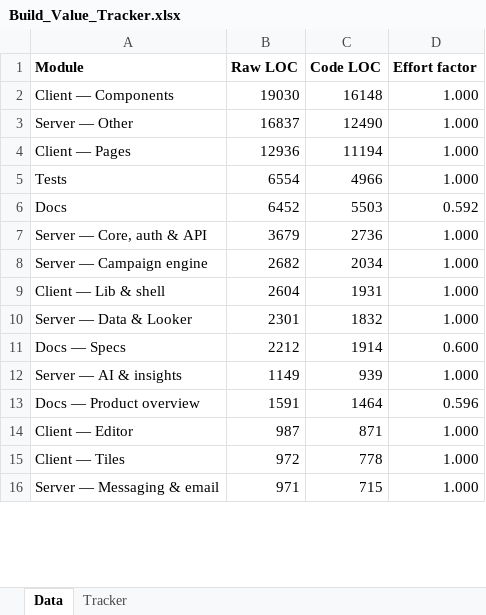
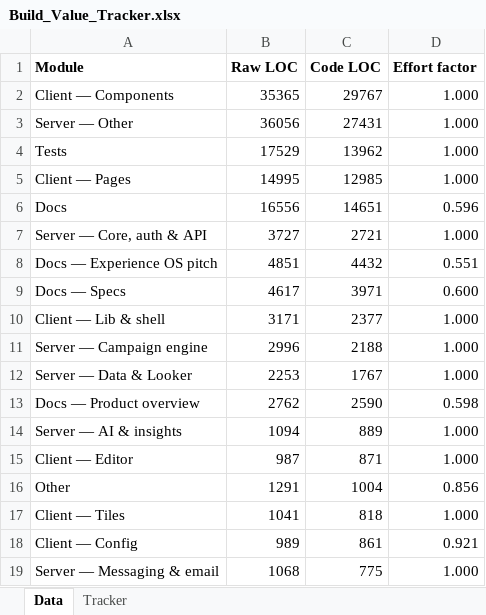
Before and after one commit to Shai-Xai/Shai-looker2, an Excel workbook: Build_Value_Tracker.xlsx, sheet Data, drawn as a sheet; only a part is shown; values as stored, in another font and other column widths than the file's, no borders; removed rows and columns are numbered as before the commit, all else as after; the diff covers the shown part only; the diff names each change by its address in the sheet, - before the commit and + after, or states it on an @@ line.

```diff
--- a/Build_Value_Tracker.xlsx (sheet Data)
+++ b/Build_Value_Tracker.xlsx (sheet Data)
-B2 (Raw LOC): 19030
+B2 (Raw LOC): 35365
-C2 (Code LOC): 16148
+C2 (Code LOC): 29767
-B3 (Raw LOC): 16837
+B3 (Raw LOC): 36056
-C3 (Code LOC): 12490
+C3 (Code LOC): 27431
-row 4: Client — Pages | 12936 | 11194 | 1.000
-B4 (Raw LOC): 6554
+B4 (Raw LOC): 17529
-C4 (Code LOC): 4966
+C4 (Code LOC): 13962
+row 5: Client — Pages | 14995 | 12985 | 1.000
-B6 (Raw LOC): 6452
+B6 (Raw LOC): 16556
-C6 (Code LOC): 5503
+C6 (Code LOC): 14651
-D6 (Effort factor): 0.592
+D6 (Effort factor): 0.596
-B7 (Raw LOC): 3679
+B7 (Raw LOC): 3727
-C7 (Code LOC): 2736
+C7 (Code LOC): 2721
-row 8: Server — Campaign engine | 2682 | 2034 | 1.000
+row 8: Docs — Experience OS pitch | 4851 | 4432 | 0.551
+row 9: Docs — Specs | 4617 | 3971 | 0.600
-B10 (Raw LOC): 2604
+B10 (Raw LOC): 3171
-C10 (Code LOC): 1931
+C10 (Code LOC): 2377
+row 11: Server — Campaign engine | 2996 | 2188 | 1.000
-B12 (Raw LOC): 2301
+B12 (Raw LOC): 2253
-C12 (Code LOC): 1832
+C12 (Code LOC): 1767
-row 11: Docs — Specs | 2212 | 1914 | 0.600
+row 13: Docs — Product overview | 2762 | 2590 | 0.598
-B14 (Raw LOC): 1149
+B14 (Raw LOC): 1094
-C14 (Code LOC): 939
+C14 (Code LOC): 889
-row 13: Docs — Product overview | 1591 | 1464 | 0.596
+row 16: Other | 1291 | 1004 | 0.856
-B17 (Raw LOC): 972
+B17 (Raw LOC): 1041
-C17 (Code LOC): 778
+C17 (Code LOC): 818
+row 18: Client — Config | 989 | 861 | 0.921
-B19 (Raw LOC): 971
+B19 (Raw LOC): 1068
-C19 (Code LOC): 715
+C19 (Code LOC): 775
```
Also changed, not shown: 4 added rows, 5 removed rows and 8 edited cells elsewhere in this sheet, 2 other files.
